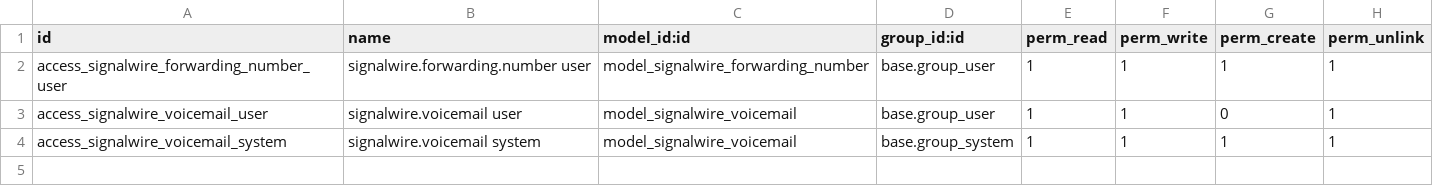
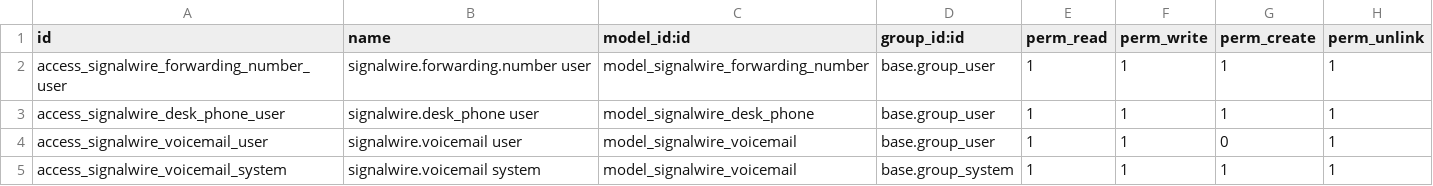
Before and after one commit to LadyHwesta/odoo-addons, a CSV file: signalwire_voip_click2call/security/ir.model.access.csv, drawn as a sheet.

```diff
--- a/signalwire_voip_click2call/security/ir.model.access.csv
+++ b/signalwire_voip_click2call/security/ir.model.access.csv
@@ -2,2 +2,3 @@ id,name,model_id:id,group_id:id,perm_read,perm_write,perm_create,perm_unlink
 access_signalwire_forwarding_number_user,signalwire.forwarding.number user,model_signalwire_forwarding_number,base.group_user,1,1,1,1
+access_signalwire_desk_phone_user,signalwire.desk_phone user,model_signalwire_desk_phone,base.group_user,1,1,1,1
 access_signalwire_voicemail_user,signalwire.voicemail user,model_signalwire_voicemail,base.group_user,1,1,0,1
```
Also changed, not shown: 12 other files.
